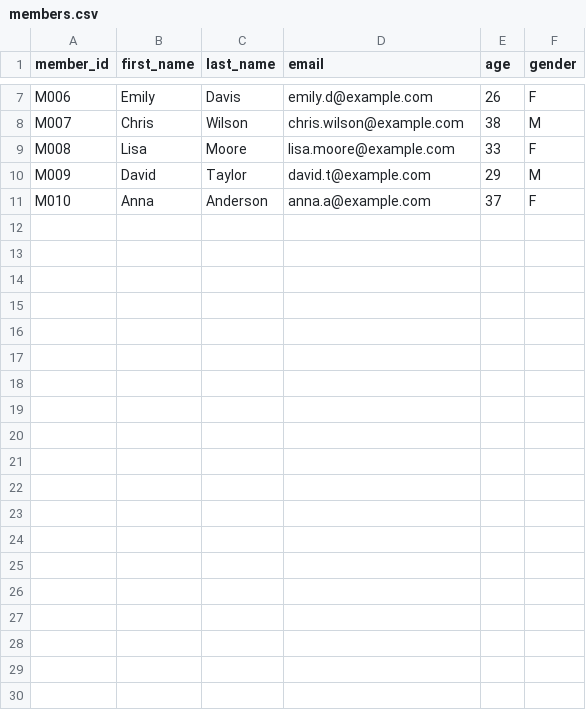
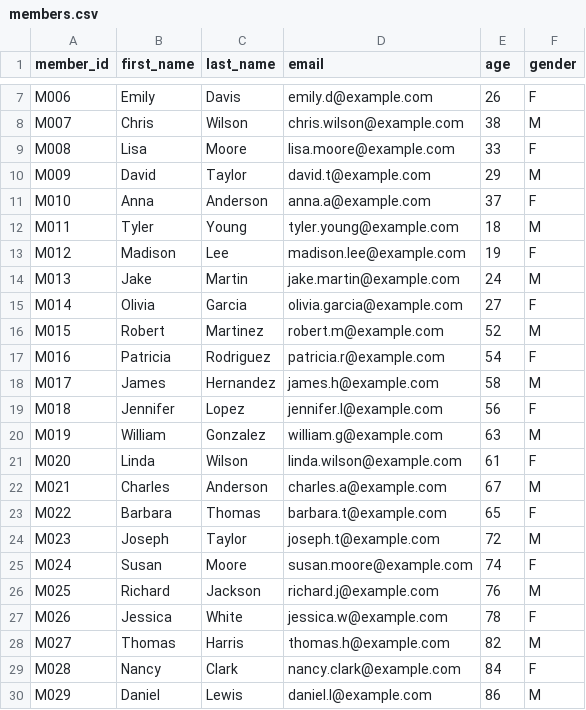
Before and after one commit to jeffmjoy/krra-race-series, a CSV file: data/members/members.csv, drawn as a sheet; only a part is shown, gaps mark what is left out; the diff covers the shown part only.

```diff
--- a/data/members/members.csv
+++ b/data/members/members.csv
@@ -11 +11,20 @@ M009,David,Taylor,david.t@example.com,29,M
 M010,Anna,Anderson,anna.a@example.com,37,F
+M011,Tyler,Young,tyler.young@example.com,18,M
+M012,Madison,Lee,madison.lee@example.com,19,F
+M013,Jake,Martin,jake.martin@example.com,24,M
+M014,Olivia,Garcia,olivia.garcia@example.com,27,F
+M015,Robert,Martinez,robert.m@example.com,52,M
+M016,Patricia,Rodriguez,patricia.r@example.com,54,F
+M017,James,Hernandez,james.h@example.com,58,M
+M018,Jennifer,Lopez,jennifer.l@example.com,56,F
+M019,William,Gonzalez,william.g@example.com,63,M
+M020,Linda,Wilson,linda.wilson@example.com,61,F
+M021,Charles,Anderson,charles.a@example.com,67,M
+M022,Barbara,Thomas,barbara.t@example.com,65,F
+M023,Joseph,Taylor,joseph.t@example.com,72,M
+M024,Susan,Moore,susan.moore@example.com,74,F
+M025,Richard,Jackson,richard.j@example.com,76,M
+M026,Jessica,White,jessica.w@example.com,78,F
+M027,Thomas,Harris,thomas.h@example.com,82,M
+M028,Nancy,Clark,nancy.clark@example.com,84,F
+M029,Daniel,Lewis,daniel.l@example.com,86,M
```
Also changed, not shown: 11 added rows elsewhere in this file, 10 other files.
